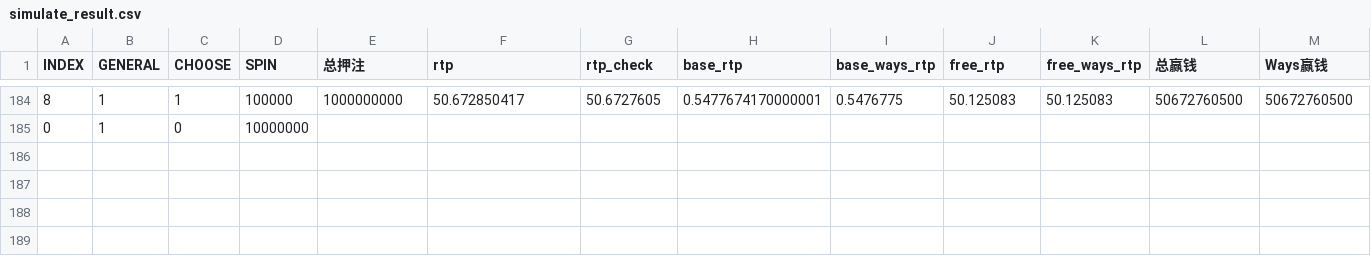
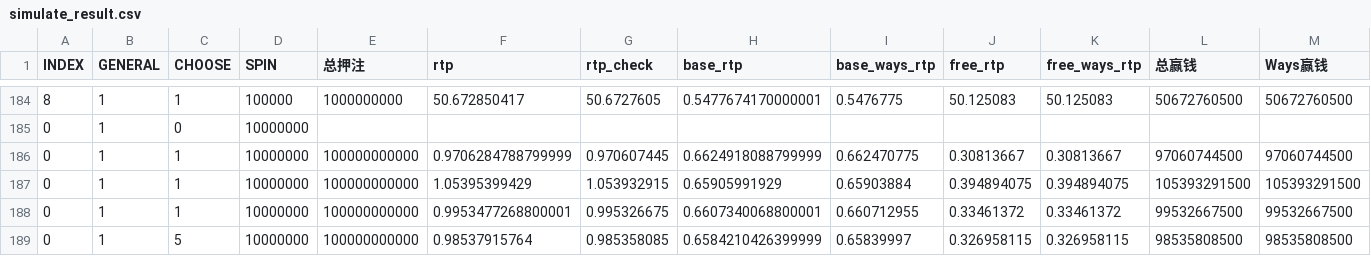
Before and after one commit to SunYulu111111/HGI, a CSV file: ThemeMath/mjwl/simulate_result.csv, drawn as a sheet; only a part is shown, gaps mark what is left out; rows hold the shown columns only; the diff names each change by its address in the sheet, - before the commit and + after, or states it on an @@ line.

Commit message:
mjwl

```diff
--- a/ThemeMath/mjwl/simulate_result.csv
+++ b/ThemeMath/mjwl/simulate_result.csv
+row 186: 0 | 1 | 1 | 10000000 | 100000000000 | 0.9706284788799999 | 0.970607445 | 0.6624918088799999 | 0.662470775 | 0.30813667 | 0.30813667 | 97060744500 | 97060744500
+row 187: 0 | 1 | 1 | 10000000 | 100000000000 | 1.05395399429 | 1.053932915 | 0.65905991929 | 0.65903884 | 0.394894075 | 0.394894075 | 105393291500 | 105393291500
+row 188: 0 | 1 | 1 | 10000000 | 100000000000 | 0.9953477268800001 | 0.995326675 | 0.6607340068800001 | 0.660712955 | 0.33461372 | 0.33461372 | 99532667500 | 99532667500
+row 189: 0 | 1 | 5 | 10000000 | 100000000000 | 0.98537915764 | 0.985358085 | 0.6584210426399999 | 0.65839997 | 0.326958115 | 0.326958115 | 98535808500 | 98535808500
```
Also changed, not shown: 14 other files.
